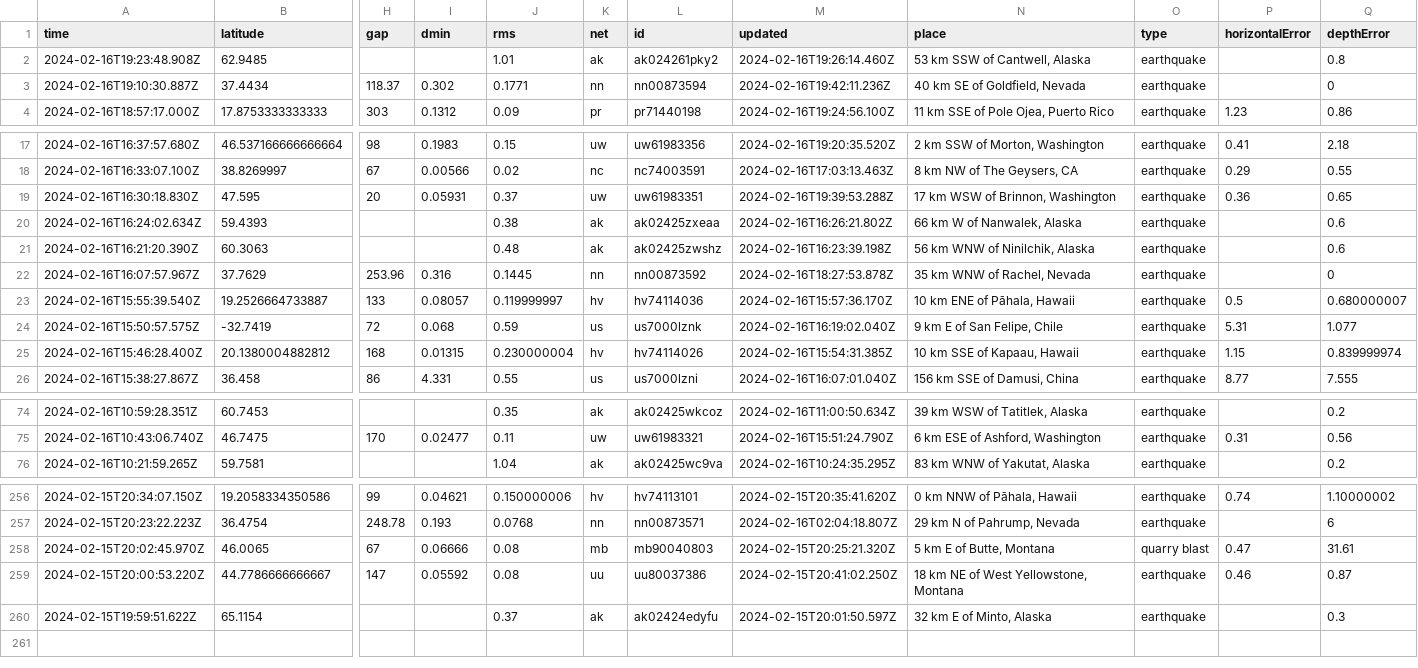
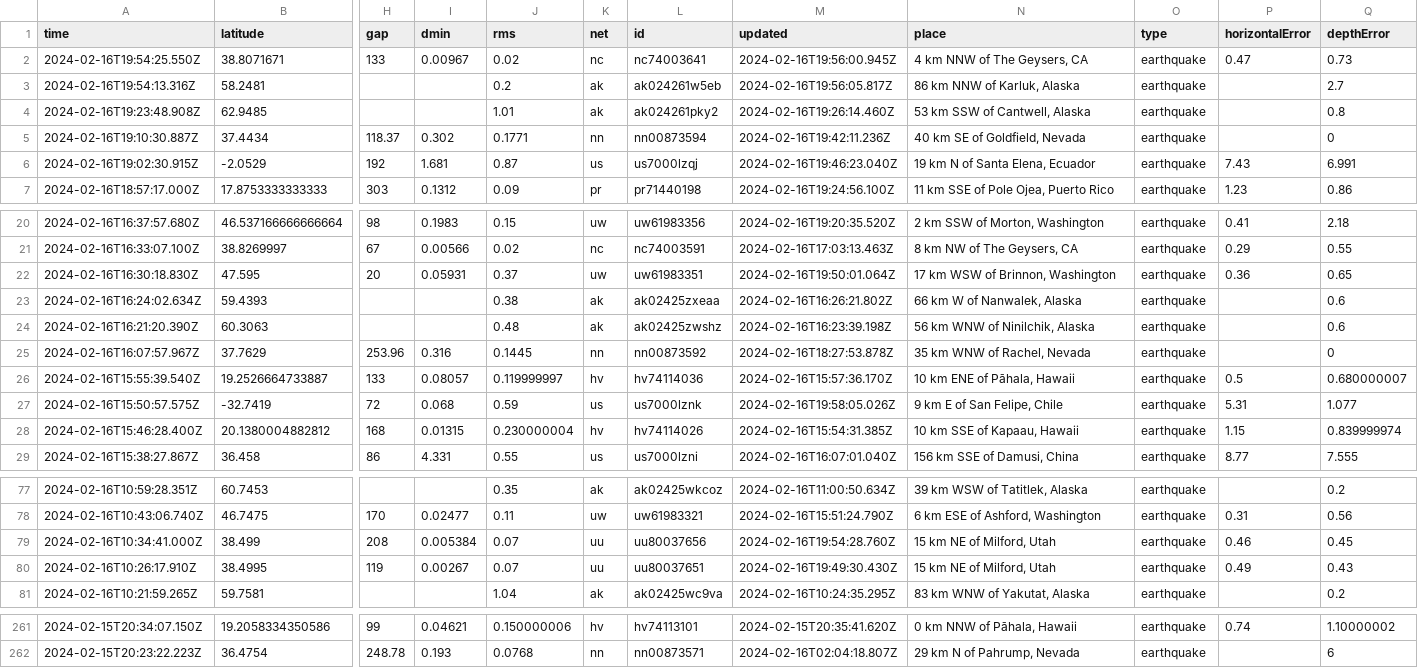
Before and after one commit to n2020h/earthquake-data, a CSV file: usgs_most_recent.csv, drawn as a sheet; only a part is shown, gaps mark what is left out; removed rows and columns are numbered as before the commit, all else as after; rows hold the shown columns only; the diff covers the shown part only; the diff names each change by its address in the sheet, - before the commit and + after, or states it on an @@ line.

```diff
--- a/usgs_most_recent.csv
+++ b/usgs_most_recent.csv
+row 2: 2024-02-16T19:54:25.550Z | 38.8071671 | 133 | 0.00967 | 0.02 | nc | nc74003641 | 2024-02-16T19:56:00.945Z | 4 km NNW of The Geysers, CA | earthquake | 0.47 | 0.73
+row 3: 2024-02-16T19:54:13.316Z | 58.2481 |  |  | 0.2 | ak | ak024261w5eb | 2024-02-16T19:56:05.817Z | 86 km NNW of Karluk, Alaska | earthquake |  | 2.7
+row 6: 2024-02-16T19:02:30.915Z | -2.0529 | 192 | 1.681 | 0.87 | us | us7000lzqj | 2024-02-16T19:46:23.040Z | 19 km N of Santa Elena, Ecuador | earthquake | 7.43 | 6.991
-M22 (updated): 2024-02-16T19:39:53.288Z
+M22 (updated): 2024-02-16T19:50:01.064Z
-M27 (updated): 2024-02-16T16:19:02.040Z
+M27 (updated): 2024-02-16T19:58:05.026Z
+row 79: 2024-02-16T10:34:41.000Z | 38.499 | 208 | 0.005384 | 0.07 | uu | uu80037656 | 2024-02-16T19:54:28.760Z | 15 km NE of Milford, Utah | earthquake | 0.46 | 0.45
+row 80: 2024-02-16T10:26:17.910Z | 38.4995 | 119 | 0.00267 | 0.07 | uu | uu80037651 | 2024-02-16T19:49:30.430Z | 15 km NE of Milford, Utah | earthquake | 0.49 | 0.43
-row 258: 2024-02-15T20:02:45.970Z | 46.0065 | 67 | 0.06666 | 0.08 | mb | mb90040803 | 2024-02-15T20:25:21.320Z | 5 km E of Butte, Montana | quarry blast | 0.47 | 31.61
-row 259: 2024-02-15T20:00:53.220Z | 44.7786666666667 | 147 | 0.05592 | 0.08 | uu | uu80037386 | 2024-02-15T20:41:02.250Z | 18 km NE of West Yellowstone, Montana | earthquake | 0.46 | 0.87
-row 260: 2024-02-15T19:59:51.622Z | 65.1154 |  |  | 0.37 | ak | ak02424edyfu | 2024-02-15T20:01:50.597Z | 32 km E of Minto, Alaska | earthquake |  | 0.3
```
Also changed, not shown: 2 edited cells elsewhere in this file.
